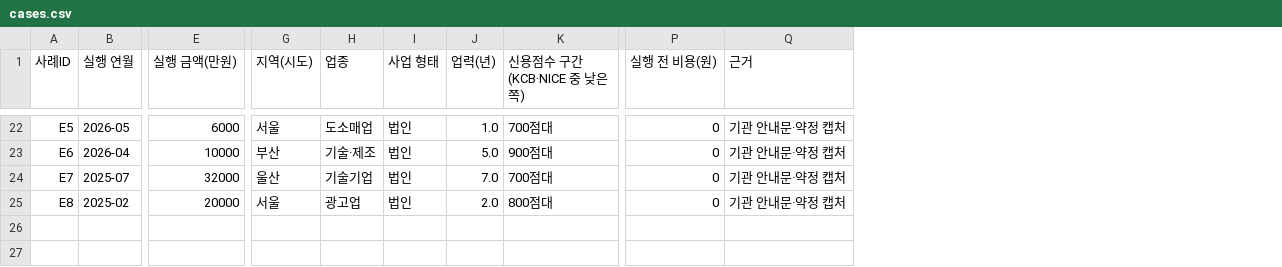
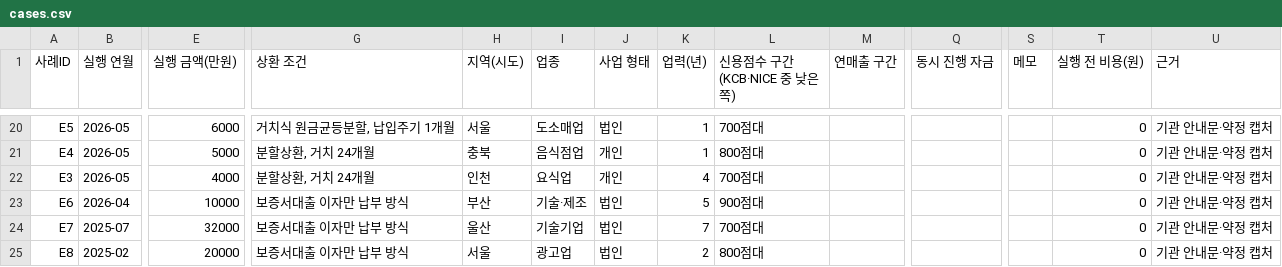
Before and after one commit to bkcow90-hue/bmaker-site, a CSV file: data/cases.csv, drawn as a sheet; only a part is shown, gaps mark what is left out; addresses are those after the commit; rows hold the shown columns only; the diff covers the shown part only; the diff names each change by its address in the sheet, - before the commit and + after, or states it on an @@ line.

```diff
--- a/data/cases.csv
+++ b/data/cases.csv
+column G (상환 조건), row 20: 거치식 원금균등분할, 납입주기 1개월; rows 23-25: all 보증서대출 이자만 납부 방식
+column M (연매출 구간), empty
+column Q (동시 진행 자금), empty
+column S (메모), empty
-K20 (업력(년)): 1.0
+K20 (업력(년)): 1
+row 21: E4 | 2026-05 | 5000 | 분할상환, 거치 24개월 | 충북 | 음식점업 | 개인 | 1 | 800점대 |  |  |  | 0 | 기관 안내문·약정 캡처
+row 22: E3 | 2026-05 | 4000 | 분할상환, 거치 24개월 | 인천 | 요식업 | 개인 | 4 | 700점대 |  |  |  | 0 | 기관 안내문·약정 캡처
-K23 (업력(년)): 5.0
+K23 (업력(년)): 5
-K24 (업력(년)): 7.0
+K24 (업력(년)): 7
-K25 (업력(년)): 2.0
+K25 (업력(년)): 2
```
Also changed, not shown: 1 added row, 3 removed rows and 14 moved rows elsewhere in this file, 9 other files.
